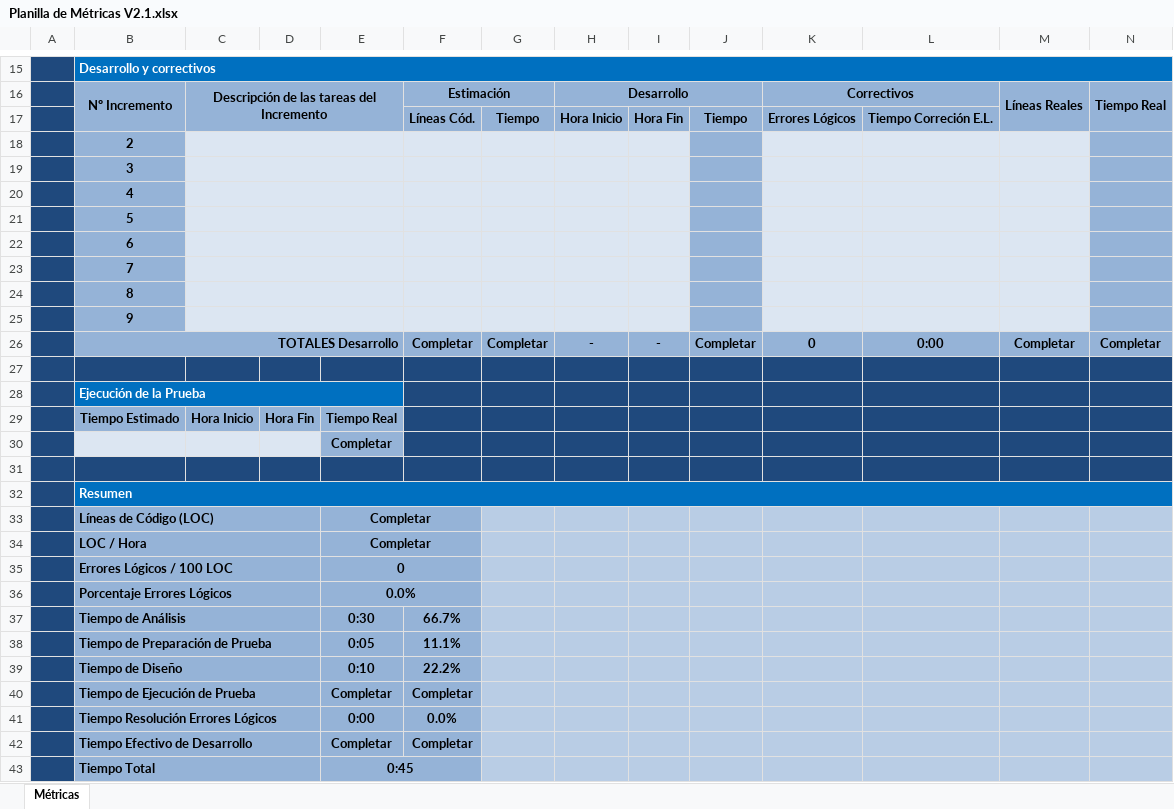
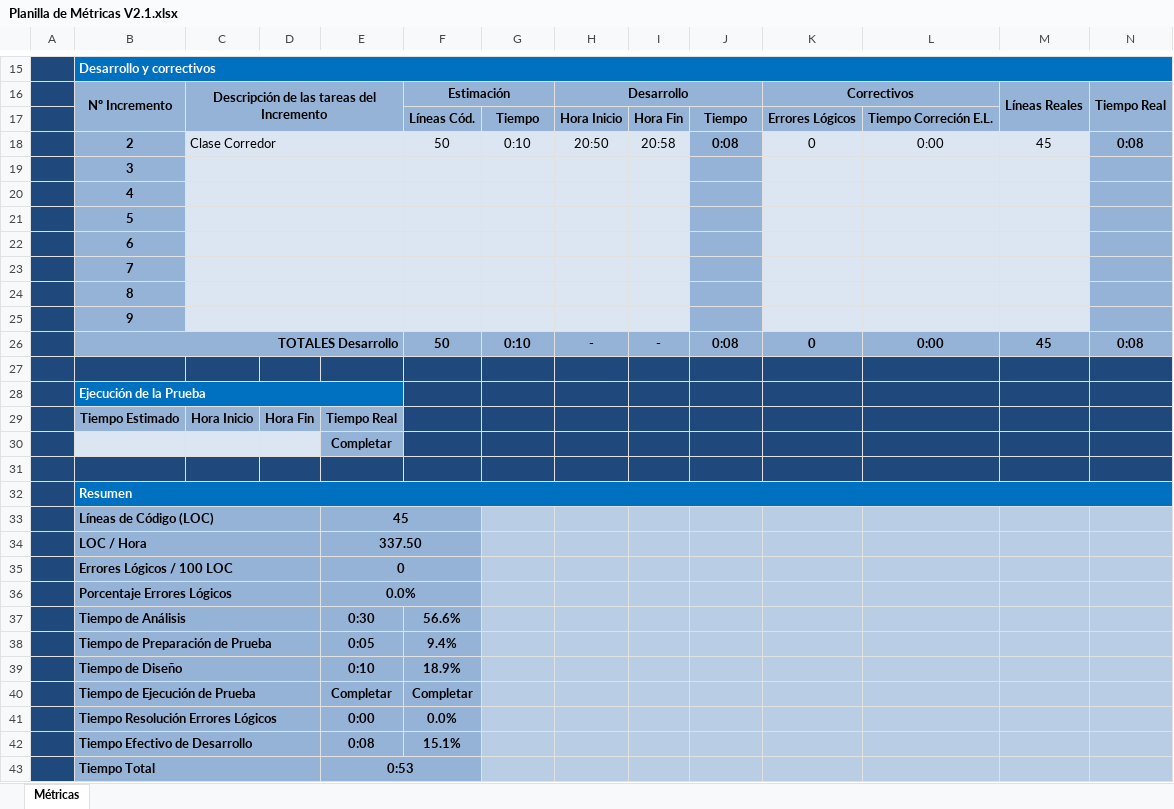
Before and after one commit to FabianNorbertoEscobar/A-correr-que-es-muy-saludable, an Excel workbook: documentacion/Planilla de Métricas V2.1.xlsx, sheet Métricas, drawn as a sheet; only a part is shown, gaps mark what is left out; values as stored, in another font and other column widths than the file's, no borders; charts and pictures and conditional formats not drawn; removed rows and columns are numbered as before the commit, all else as after; the diff names each change by its address in the sheet, - before the commit and + after, or states it on an @@ line.

Commit message:
Incremento Clase Corredor en la planilla de métricas

```diff
--- a/documentacion/Planilla de Métricas V2.1.xlsx (sheet Métricas)
+++ b/documentacion/Planilla de Métricas V2.1.xlsx (sheet Métricas)
-row 18:  | 2
+row 18:  | 2 | Clase Corredor |  |  | 50 | 0:10 | 20:50 | 20:58 | 0:08 | 0 | 0:00 | 45 | 0:08
-F26: Completar
+F26: 50
-G26: Completar
+G26: 0:10
-J26: Completar
+J26: 0:08
-M26: Completar
+M26: 45
-N26: Completar
+N26: 0:08
-E33: Completar
+E33: 45
-E34: Completar
+E34: 337.50
-F37: 66.7%
+F37: 56.6%
-F38: 11.1%
+F38: 9.4%
-F39: 22.2%
+F39: 18.9%
-row 42:  | Tiempo Efectivo de Desarrollo |  |  | Completar | Completar
+row 42:  | Tiempo Efectivo de Desarrollo |  |  | 0:08 | 15.1%
-E43: 0:45
+E43: 0:53
```
Also changed, not shown: charts or pictures.
